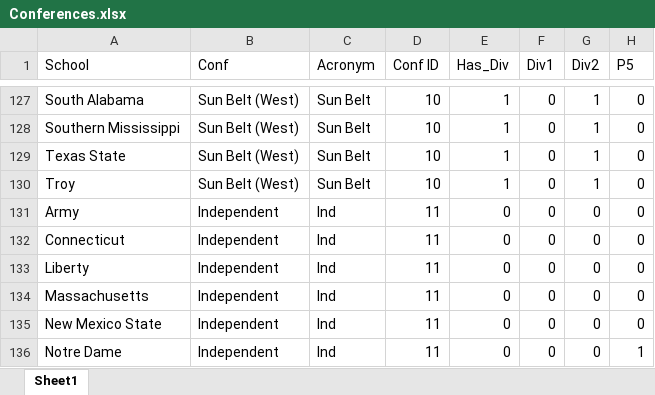
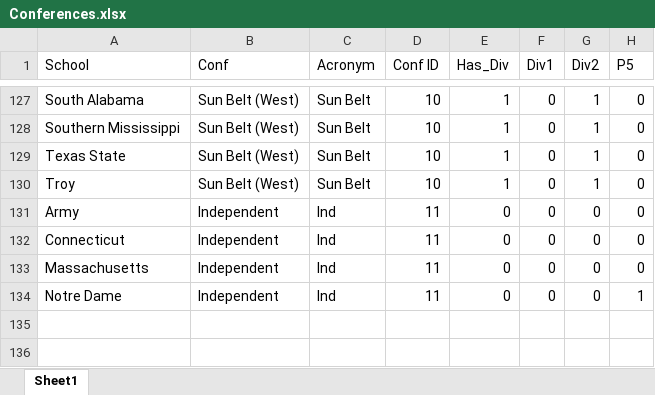
Before and after one commit to beckettsanderson/CFP-Simulator, an Excel workbook: Input Data/Conferences.xlsx, sheet Sheet1, drawn as a sheet; only a part is shown, gaps mark what is left out; values as stored, in another font and other column widths than the file's, no borders; the diff names each change by its address in the sheet, - before the commit and + after, or states it on an @@ line.

Commit message:
Update Conferences.xlsx

```diff
--- a/Input Data/Conferences.xlsx (sheet Sheet1)
+++ b/Input Data/Conferences.xlsx (sheet Sheet1)
-row 133: Liberty | Independent | Ind | 11 | 0 | 0 | 0 | 0
-row 135: New Mexico State | Independent | Ind | 11 | 0 | 0 | 0 | 0
```
